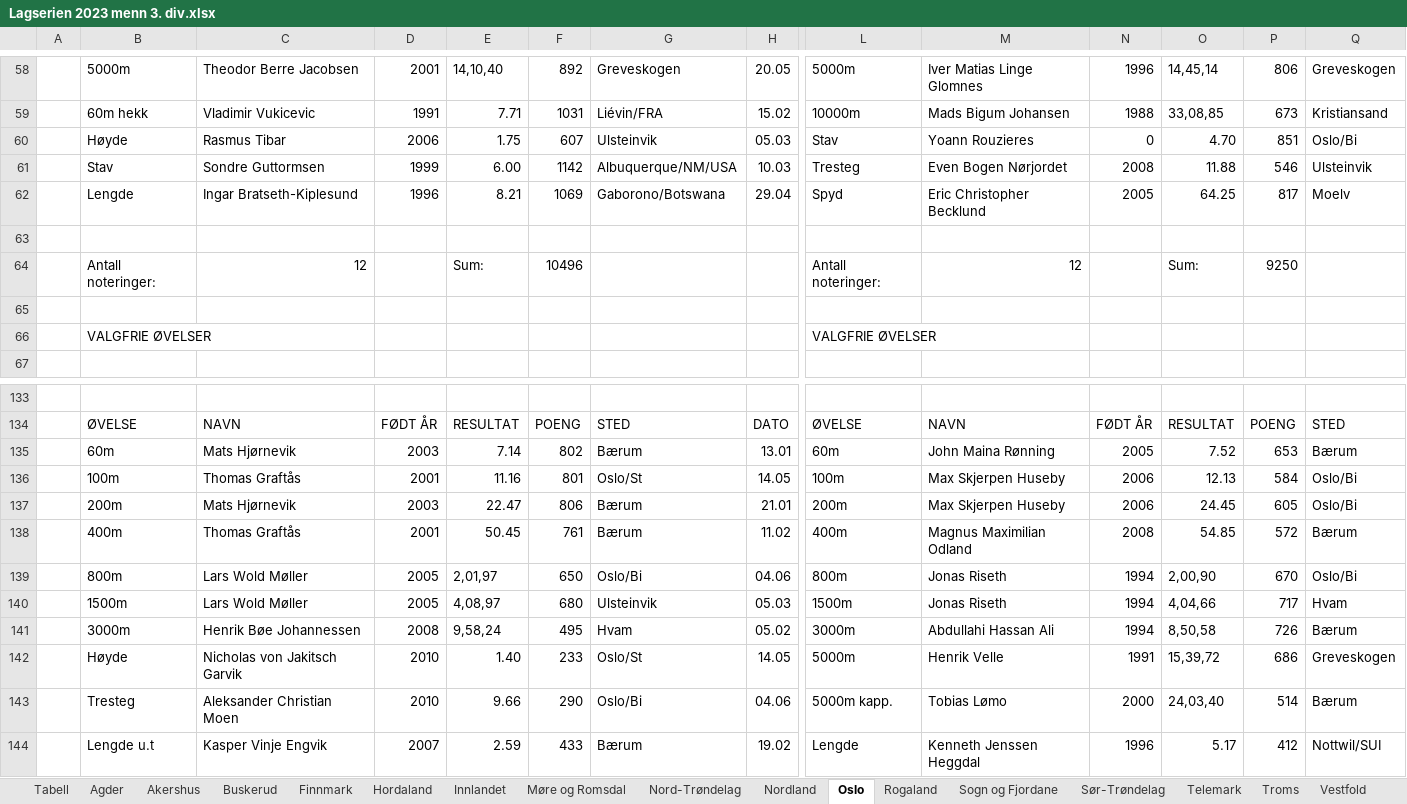
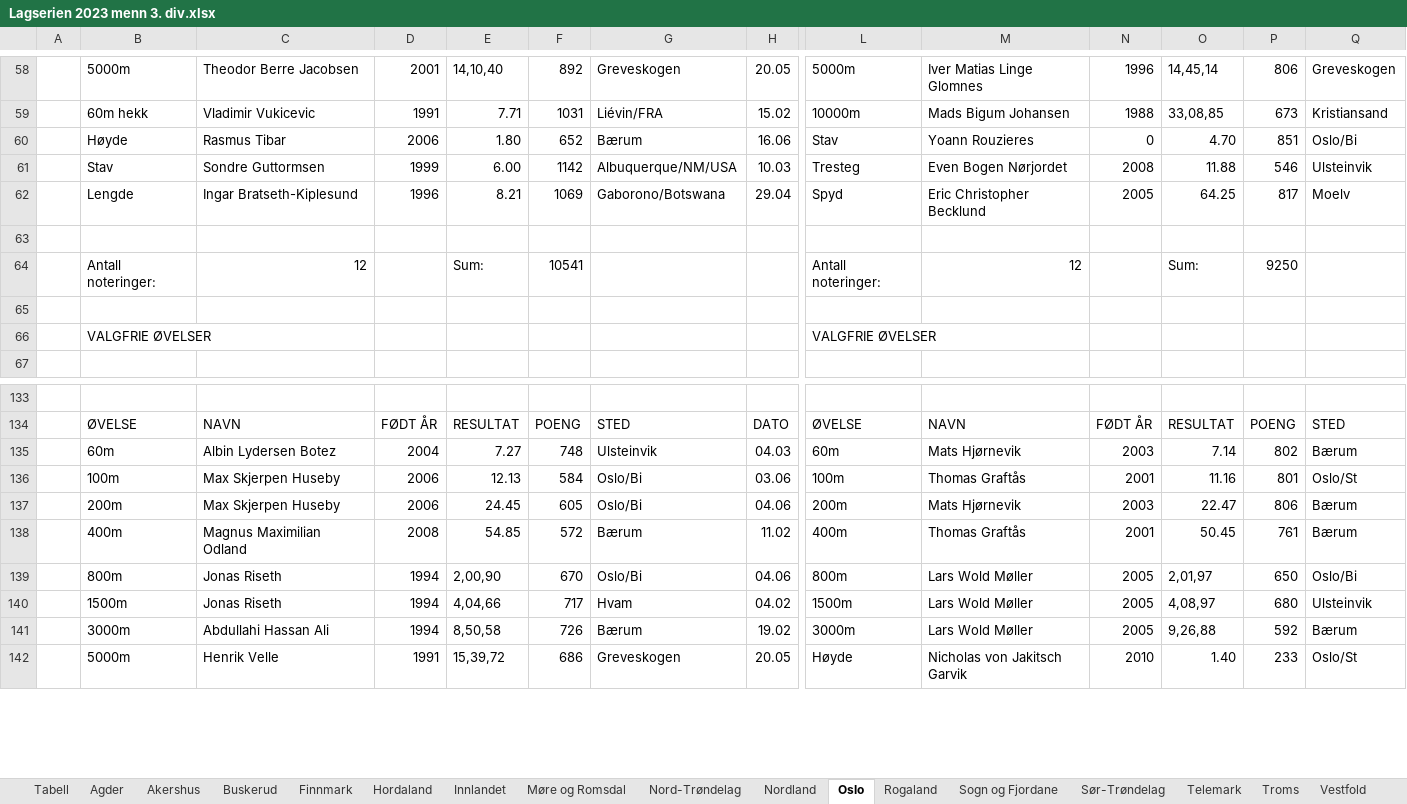
Before and after one commit to perellef/Seriekalkulator-Friidrett, an Excel workbook: output/Lagserien 2023 menn 3. div.xlsx, sheet Oslo, drawn as a sheet; only a part is shown, gaps mark what is left out; values as stored, in another font and other column widths than the file's, no cell formats; removed rows and columns are numbered as before the commit, all else as after; rows hold the shown columns only; the diff covers the shown part only; the diff names each change by its address in the sheet, - before the commit and + after, or states it on an @@ line.

```diff
--- a/output/Lagserien 2023 menn 3. div.xlsx (sheet Oslo)
+++ b/output/Lagserien 2023 menn 3. div.xlsx (sheet Oslo)
-E60: 1.75
+E60: 1.80
-F60: 607
+F60: 652
-G60: Ulsteinvik
+G60: Bærum
-H60: 05.03
+H60: 16.06
-F64: 10496
+F64: 10541
-row 135:  | 60m | Mats Hjørnevik | 2003 | 7.14 | 802 | Bærum | 13.01 | 60m | John Maina Rønning | 2005 | 7.52 | 653 | Bærum
-row 136:  | 100m | Thomas Graftås | 2001 | 11.16 | 801 | Oslo/St | 14.05 | 100m | Max Skjerpen Huseby | 2006 | 12.13 | 584 | Oslo/Bi
-row 137:  | 200m | Mats Hjørnevik | 2003 | 22.47 | 806 | Bærum | 21.01 | 200m | Max Skjerpen Huseby | 2006 | 24.45 | 605 | Oslo/Bi
-row 138:  | 400m | Thomas Graftås | 2001 | 50.45 | 761 | Bærum | 11.02 | 400m | Magnus Maximilian Odland | 2008 | 54.85 | 572 | Bærum
-row 139:  | 800m | Lars Wold Møller | 2005 | 2,01,97 | 650 | Oslo/Bi | 04.06 | 800m | Jonas Riseth | 1994 | 2,00,90 | 670 | Oslo/Bi
-row 140:  | 1500m | Lars Wold Møller | 2005 | 4,08,97 | 680 | Ulsteinvik | 05.03 | 1500m | Jonas Riseth | 1994 | 4,04,66 | 717 | Hvam
-row 141:  | 3000m | Henrik Bøe Johannessen | 2008 | 9,58,24 | 495 | Hvam | 05.02 | 3000m | Abdullahi Hassan Ali | 1994 | 8,50,58 | 726 | Bærum
-row 142:  | Høyde | Nicholas von Jakitsch Garvik | 2010 | 1.40 | 233 | Oslo/St | 14.05 | 5000m | Henrik Velle | 1991 | 15,39,72 | 686 | Greveskogen
-row 143:  | Tresteg | Aleksander Christian Moen | 2010 | 9.66 | 290 | Oslo/Bi | 04.06 | 5000m kapp. | Tobias Lømo | 2000 | 24,03,40 | 514 | Bærum
-row 144:  | Lengde u.t | Kasper Vinje Engvik | 2007 | 2.59 | 433 | Bærum | 19.02 | Lengde | Kenneth Jenssen Heggdal | 1996 | 5.17 | 412 | Nottwil/SUI
+row 135:  | 60m | Albin Lydersen Botez | 2004 | 7.27 | 748 | Ulsteinvik | 04.03 | 60m | Mats Hjørnevik | 2003 | 7.14 | 802 | Bærum
+row 136:  | 100m | Max Skjerpen Huseby | 2006 | 12.13 | 584 | Oslo/Bi | 03.06 | 100m | Thomas Graftås | 2001 | 11.16 | 801 | Oslo/St
+row 137:  | 200m | Max Skjerpen Huseby | 2006 | 24.45 | 605 | Oslo/Bi | 04.06 | 200m | Mats Hjørnevik | 2003 | 22.47 | 806 | Bærum
+row 138:  | 400m | Magnus Maximilian Odland | 2008 | 54.85 | 572 | Bærum | 11.02 | 400m | Thomas Graftås | 2001 | 50.45 | 761 | Bærum
+row 139:  | 800m | Jonas Riseth | 1994 | 2,00,90 | 670 | Oslo/Bi | 04.06 | 800m | Lars Wold Møller | 2005 | 2,01,97 | 650 | Oslo/Bi
+row 140:  | 1500m | Jonas Riseth | 1994 | 4,04,66 | 717 | Hvam | 04.02 | 1500m | Lars Wold Møller | 2005 | 4,08,97 | 680 | Ulsteinvik
+row 141:  | 3000m | Abdullahi Hassan Ali | 1994 | 8,50,58 | 726 | Bærum | 19.02 | 3000m | Lars Wold Møller | 2005 | 9,26,88 | 592 | Bærum
+row 142:  | 5000m | Henrik Velle | 1991 | 15,39,72 | 686 | Greveskogen | 20.05 | Høyde | Nicholas von Jakitsch Garvik | 2010 | 1.40 | 233 | Oslo/St
```
Also changed, not shown: 88 added rows, 44 removed rows and 308 edited cells elsewhere in this sheet, sheet Hordaland, sheet Akershus, sheet Rogaland, sheet Innlandet, sheet Tabell, sheet Troms, 10 more sheets, cell formats, output/Lagserien 2023 1-2. div.xlsx, output/Lagserien 2023 kvinner 3. div.xlsx, 2 other files.
